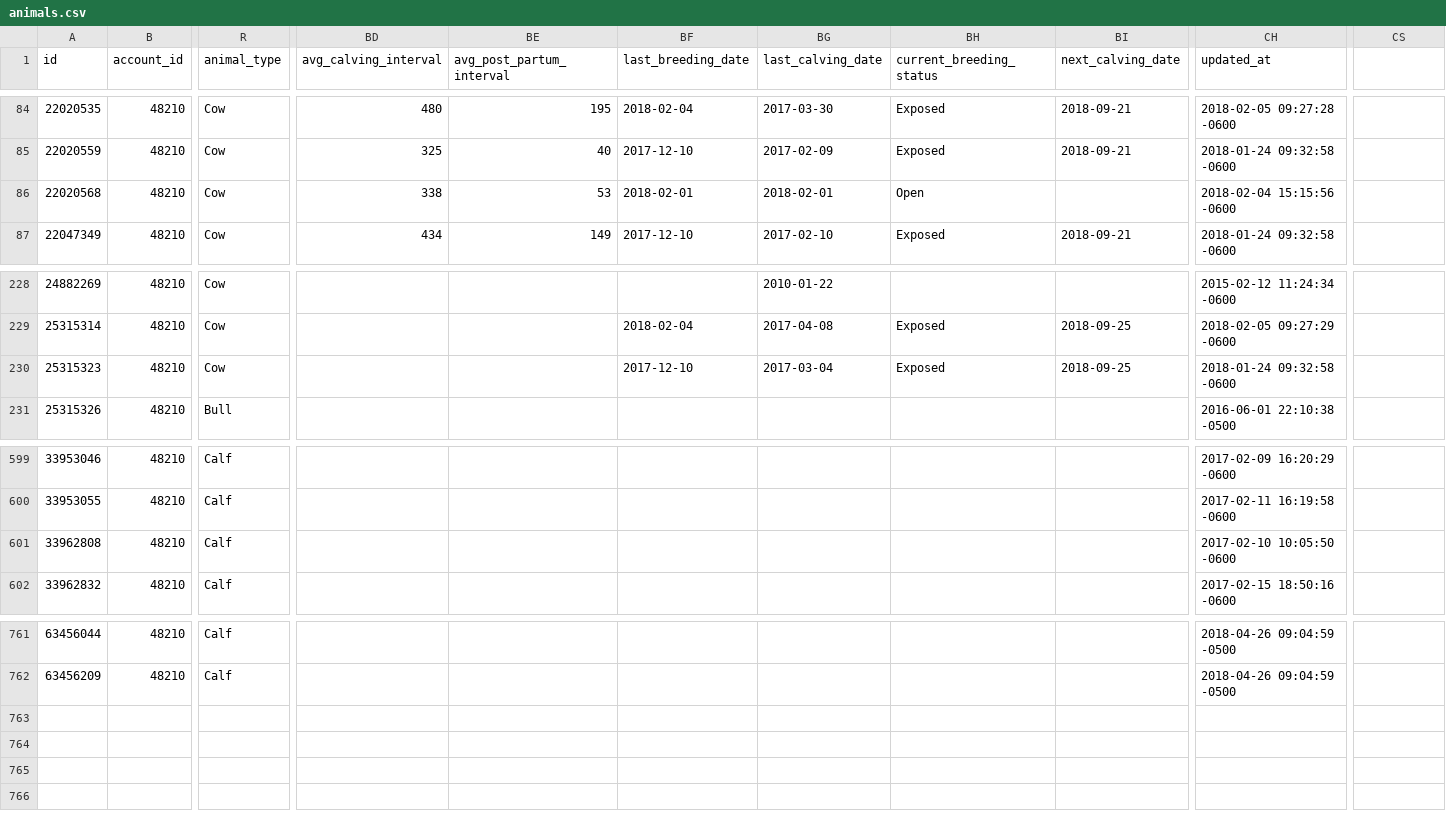
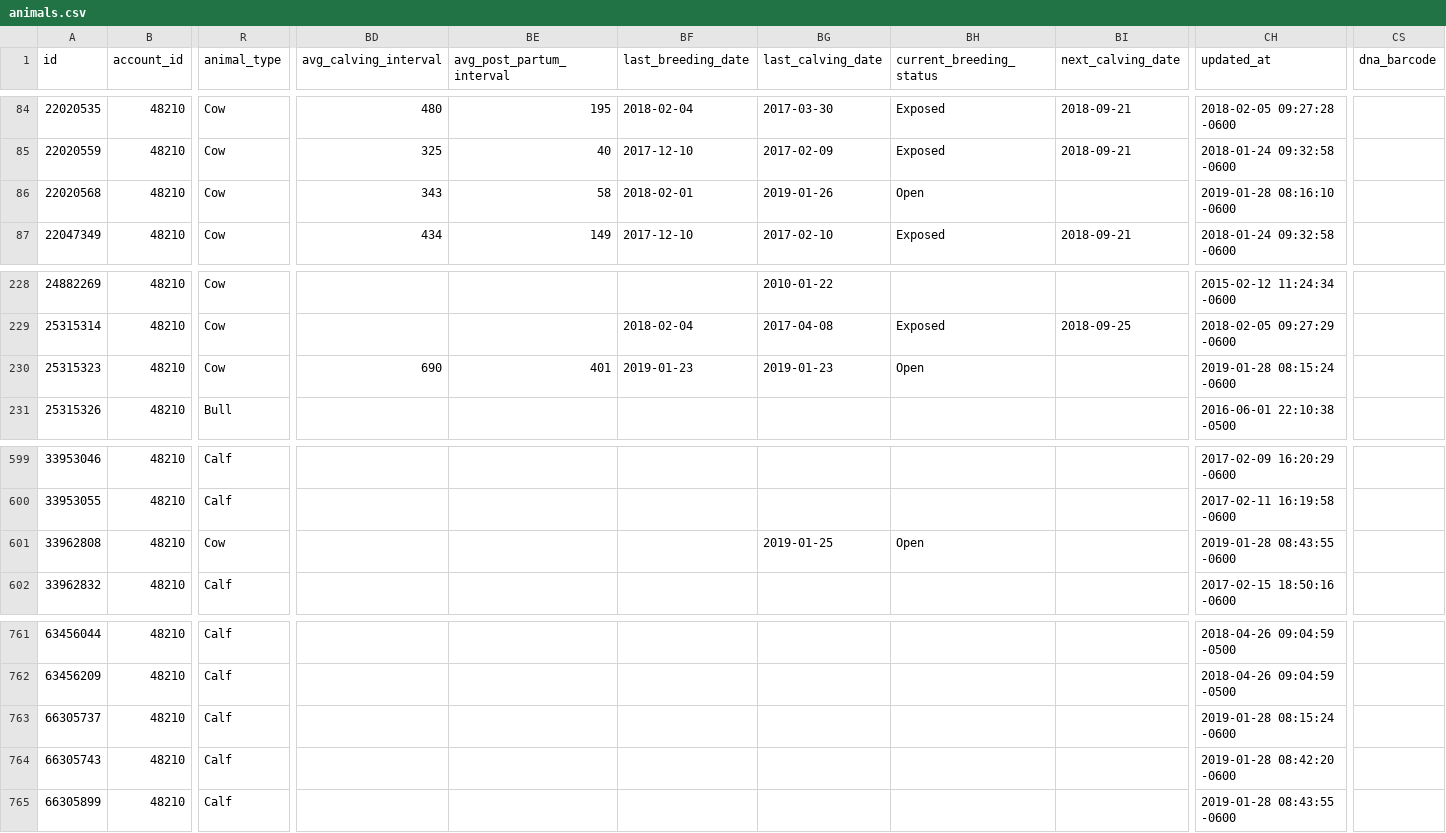
Before and after one commit to powellcattle/cattle, a CSV file: data/animals.csv, drawn as a sheet; only a part is shown, gaps mark what is left out; rows hold the shown columns only; the diff names each change by its address in the sheet, - before the commit and + after, or states it on an @@ line.

```diff
--- a/data/animals.csv
+++ b/data/animals.csv
-CS1: (empty)
+CS1: dna_barcode
-BD86 (avg_calving_interval): 338
+BD86 (avg_calving_interval): 343
-BE86 (avg_post_partum_interval): 53
+BE86 (avg_post_partum_interval): 58
-BG86 (last_calving_date): 2018-02-01
+BG86 (last_calving_date): 2019-01-26
-CH86 (updated_at): 2018-02-04 15:15:56 -0600
+CH86 (updated_at): 2019-01-28 08:16:10 -0600
-BD230 (avg_calving_interval): (empty)
+BD230 (avg_calving_interval): 690
-BE230 (avg_post_partum_interval): (empty)
+BE230 (avg_post_partum_interval): 401
-BF230 (last_breeding_date): 2017-12-10
+BF230 (last_breeding_date): 2019-01-23
-BG230 (last_calving_date): 2017-03-04
+BG230 (last_calving_date): 2019-01-23
-BH230 (current_breeding_status): Exposed
+BH230 (current_breeding_status): Open
-BI230 (next_calving_date): 2018-09-25
+BI230 (next_calving_date): (empty)
-CH230 (updated_at): 2018-01-24 09:32:58 -0600
+CH230 (updated_at): 2019-01-28 08:15:24 -0600
-R601 (animal_type): Calf
+R601 (animal_type): Cow
-BG601 (last_calving_date): (empty)
+BG601 (last_calving_date): 2019-01-25
-BH601 (current_breeding_status): (empty)
+BH601 (current_breeding_status): Open
-CH601 (updated_at): 2017-02-10 10:05:50 -0600
+CH601 (updated_at): 2019-01-28 08:43:55 -0600
+row 763: 66305737 | 48210 | Calf |  |  |  |  |  |  | 2019-01-28 08:15:24 -0600
+row 764: 66305743 | 48210 | Calf |  |  |  |  |  |  | 2019-01-28 08:42:20 -0600
+row 765: 66305899 | 48210 | Calf |  |  |  |  |  |  | 2019-01-28 08:43:55 -0600
```
Also changed, not shown: data/carcass.csv, data/epds.csv, 11 other files.
